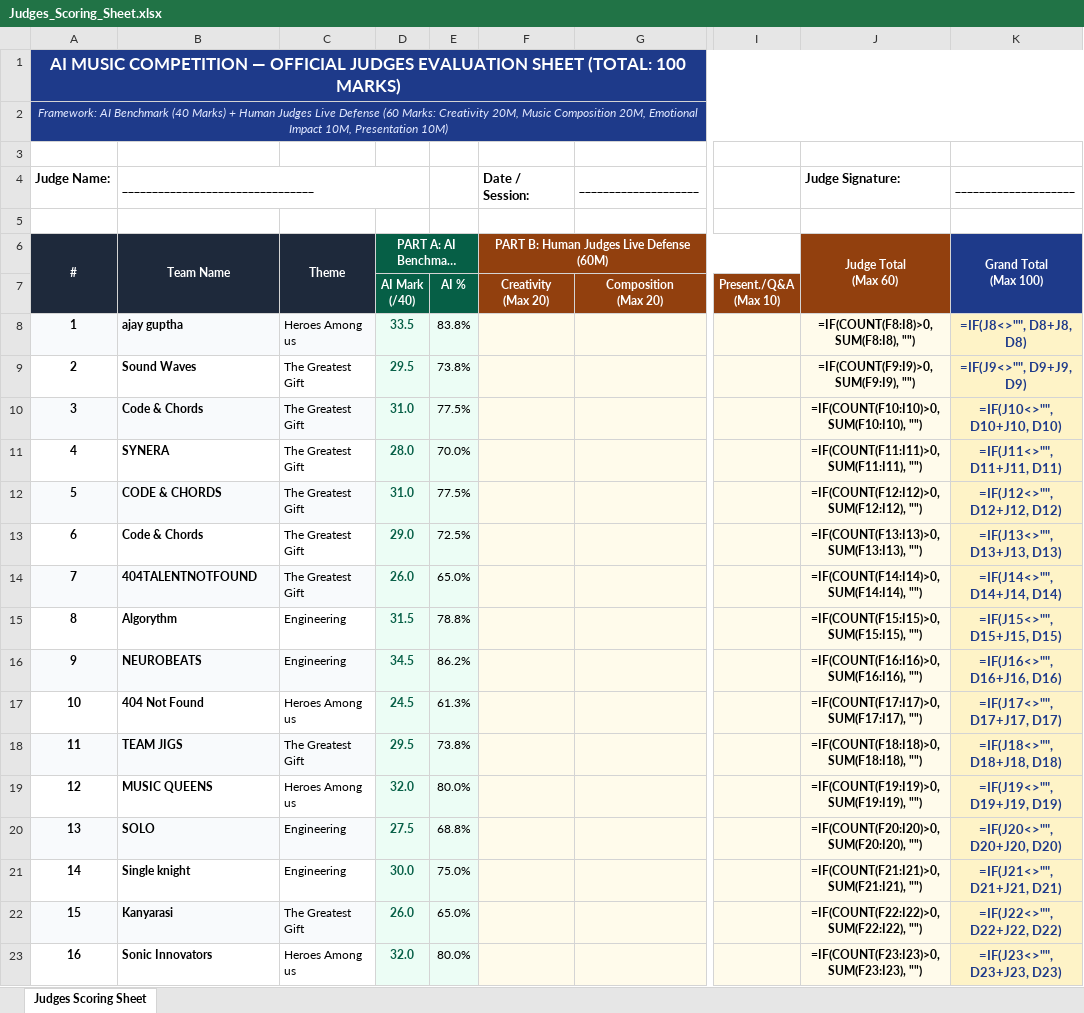
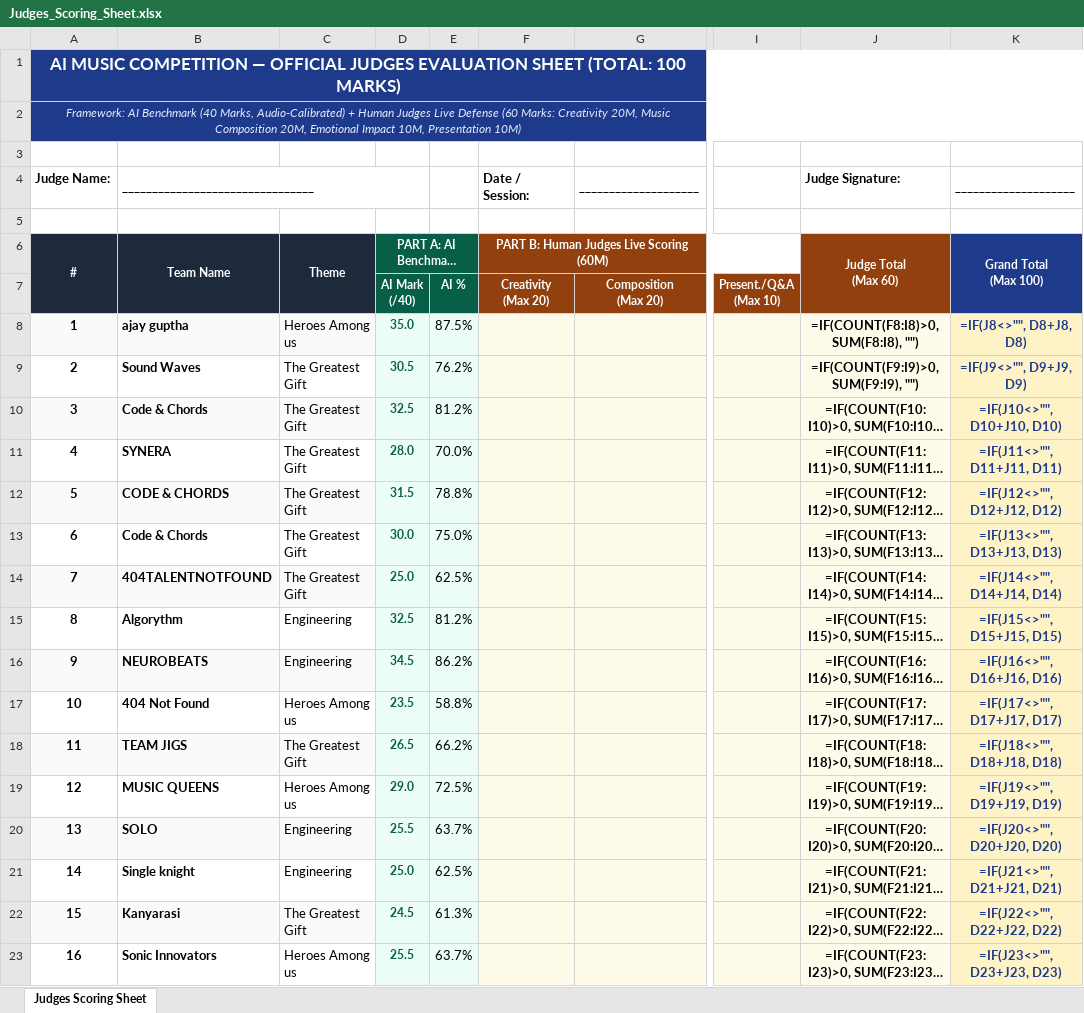
Before and after one commit to khadersha-shaik/khadersha-shaik.github.io, an Excel workbook: Judges_Scoring_Sheet.xlsx, sheet Judges Scoring Sheet, drawn as a sheet; only a part is shown, gaps mark what is left out; long unchanged cells end in …; values as stored, in another font and other column widths than the file's, no borders; formulas without a stored value are shown as written; the diff covers the shown part only; the diff names each change by its address in the sheet, - before the commit and + after, or states it on an @@ line.

Commit message:
Update AI marks calibrated with actual song listening and human evaluator observations

```diff
--- a/Judges_Scoring_Sheet.xlsx (sheet Judges Scoring Sheet)
+++ b/Judges_Scoring_Sheet.xlsx (sheet Judges Scoring Sheet)
-A2 (Judge Name:): …Benchmark (40 Marks) + Human…
+A2 (Judge Name:): …Benchmark (40 Marks, Audio-Calibrated) + Human…
-F6 (Date / Session:): PART B: Human Judges Live Defense (60M)
+F6 (Date / Session:): PART B: Human Judges Live Scoring (60M)
@@ A8:C23 text size: larger @@
-D8: 33.5
+D8: 35.0
-E8: 83.8%
+E8: 87.5%
@@ E8:E23 text size: larger @@
@@ J8:J23 text size: larger @@
-D9: 29.5
+D9: 30.5
-E9: 73.8%
+E9: 76.2%
-D10: 31.0
+D10: 32.5
-E10: 77.5%
+E10: 81.2%
-D12: 31.0
+D12: 31.5
-E12: 77.5%
+E12: 78.8%
-D13: 29.0
+D13: 30.0
-E13: 72.5%
+E13: 75.0%
-D14: 26.0
+D14: 25.0
-E14: 65.0%
+E14: 62.5%
-D15: 31.5
+D15: 32.5
-E15: 78.8%
+E15: 81.2%
-D17: 24.5
+D17: 23.5
-E17: 61.3%
+E17: 58.8%
-D18: 29.5
+D18: 26.5
-E18: 73.8%
+E18: 66.2%
-D19: 32.0
+D19: 29.0
-E19: 80.0%
+E19: 72.5%
-D20: 27.5
+D20: 25.5
-E20: 68.8%
+E20: 63.7%
-D21: 30.0
+D21: 25.0
-E21: 75.0%
+E21: 62.5%
-D22: 26.0
+D22: 24.5
-E22: 65.0%
+E22: 61.3%
-D23: 32.0
+D23: 25.5
-E23: 80.0%
+E23: 63.7%
```
Also changed, not shown: 44 edited cells and cell formats elsewhere in this sheet, 2 other files.
